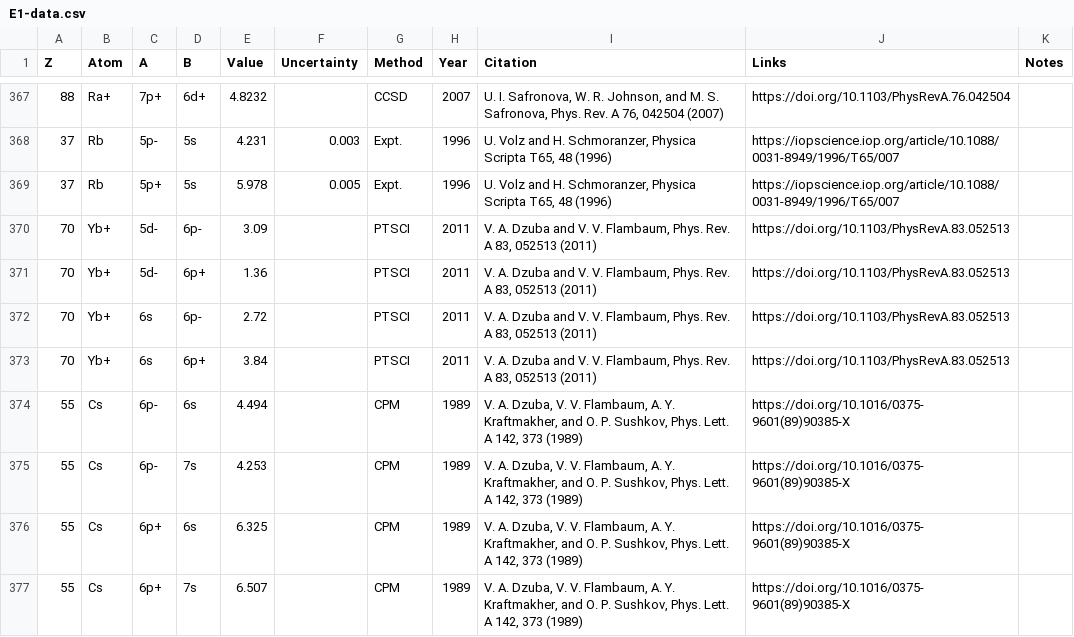
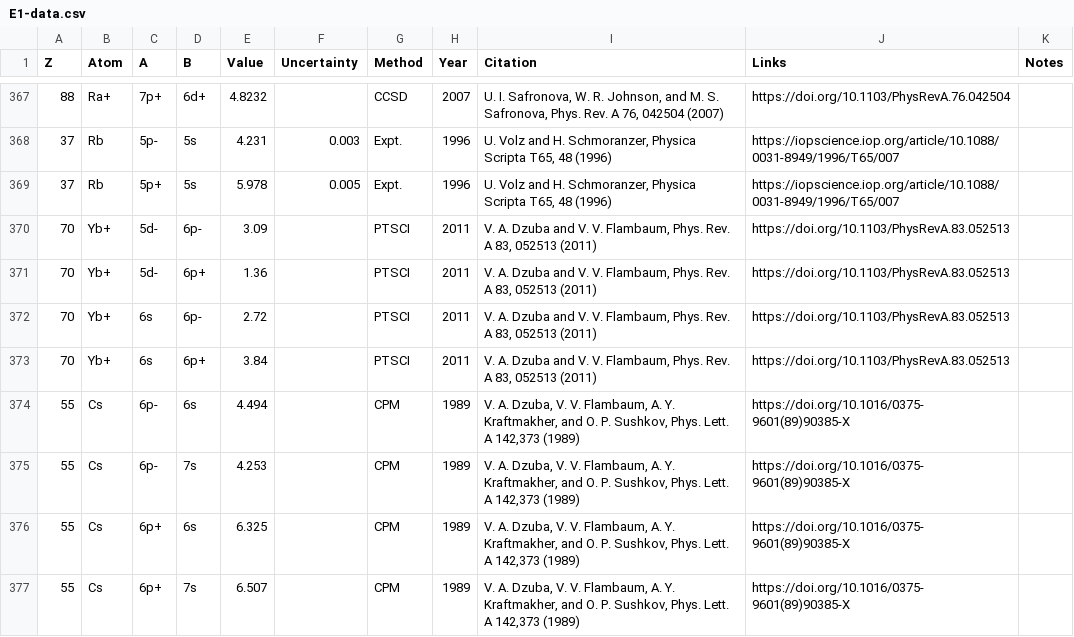
Before and after one commit to benroberts999/AtomData, a CSV file: data/E1-data.csv, drawn as a sheet; only a part is shown, gaps mark what is left out; the diff covers the shown part only.

Commit message:
Fix minor csv error

```diff
--- a/data/E1-data.csv
+++ b/data/E1-data.csv
@@ -373,5 +373,5 @@ Z,Atom,A,B,Value,Uncertainty,Method,Year,Citation,Links,Notes
 70,Yb+,6s,6p+,3.84,,PTSCI,2011,"V. A. Dzuba and V. V. Flambaum, Phys. Rev. A 83, 052513 (2011)",https://doi.org/10.1103/PhysRevA.83.052513,
-55,Cs,6p-,6s,4.494,,CPM,1989,"V. A. Dzuba, V. V. Flambaum, A. Y. Kraftmakher, and O. P. Sushkov, Phys. Lett. A 142, 373 (1989)",https://doi.org/10.1016/0375-9601(89)90385-X,
-55,Cs,6p-,7s,4.253,,CPM,1989,"V. A. Dzuba, V. V. Flambaum, A. Y. Kraftmakher, and O. P. Sushkov, Phys. Lett. A 142, 373 (1989)",https://doi.org/10.1016/0375-9601(89)90385-X,
-55,Cs,6p+,6s,6.325,,CPM,1989,"V. A. Dzuba, V. V. Flambaum, A. Y. Kraftmakher, and O. P. Sushkov, Phys. Lett. A 142, 373 (1989)",https://doi.org/10.1016/0375-9601(89)90385-X,
-55,Cs,6p+,7s,6.507,,CPM,1989,"V. A. Dzuba, V. V. Flambaum, A. Y. Kraftmakher, and O. P. Sushkov, Phys. Lett. A 142, 373 (1989)",https://doi.org/10.1016/0375-9601(89)90385-X,
+55,Cs,6p-,6s,4.494,,CPM,1989,"V. A. Dzuba, V. V. Flambaum, A. Y. Kraftmakher, and O. P. Sushkov, Phys. Lett. A 142,373 (1989)",https://doi.org/10.1016/0375-9601(89)90385-X,
+55,Cs,6p-,7s,4.253,,CPM,1989,"V. A. Dzuba, V. V. Flambaum, A. Y. Kraftmakher, and O. P. Sushkov, Phys. Lett. A 142,373 (1989)",https://doi.org/10.1016/0375-9601(89)90385-X,
+55,Cs,6p+,6s,6.325,,CPM,1989,"V. A. Dzuba, V. V. Flambaum, A. Y. Kraftmakher, and O. P. Sushkov, Phys. Lett. A 142,373 (1989)",https://doi.org/10.1016/0375-9601(89)90385-X,
+55,Cs,6p+,7s,6.507,,CPM,1989,"V. A. Dzuba, V. V. Flambaum, A. Y. Kraftmakher, and O. P. Sushkov, Phys. Lett. A 142,373 (1989)",https://doi.org/10.1016/0375-9601(89)90385-X,
```
Also changed, not shown: 31 edited cells elsewhere in this file.
